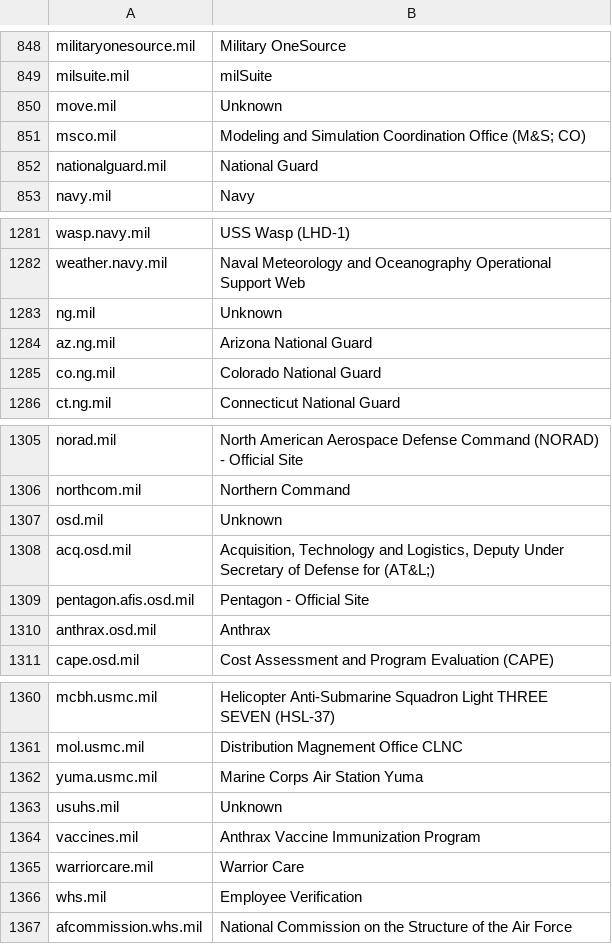
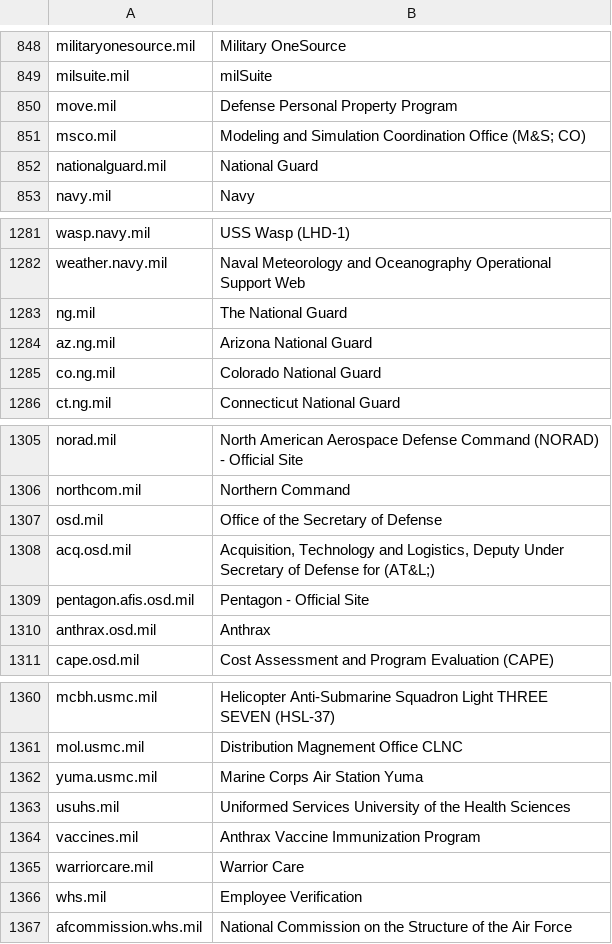
Before and after one commit to esonderegger/dotmil-domains, a CSV file: dotmil-domains.csv, drawn as a sheet; only a part is shown, gaps mark what is left out.

Commit message:
fixing some of the "Unknown" domains

```diff
--- a/dotmil-domains.csv
+++ b/dotmil-domains.csv
@@ -849,3 +849,3 @@ militaryonesource.mil,Military OneSource
 milsuite.mil,milSuite
-move.mil,Unknown
+move.mil,Defense Personal Property Program
 msco.mil,Modeling and Simulation Coordination Office (M&S; CO)
@@ -1282,3 +1282,3 @@ wasp.navy.mil,USS Wasp (LHD-1)
 weather.navy.mil,Naval Meteorology and Oceanography Operational Support Web
-ng.mil,Unknown
+ng.mil,The National Guard
 az.ng.mil,Arizona National Guard
@@ -1306,3 +1306,3 @@ norad.mil,North American Aerospace Defense Command (NORAD) - Official Site
 northcom.mil,Northern Command
-osd.mil,Unknown
+osd.mil,Office of the Secretary of Defense
 acq.osd.mil,"Acquisition, Technology and Logistics, Deputy Under Secretary of Defense for (AT&L;)"
@@ -1362,3 +1362,3 @@ mol.usmc.mil,Distribution Magnement Office CLNC
 yuma.usmc.mil,Marine Corps Air Station Yuma
-usuhs.mil,Unknown
+usuhs.mil,Uniformed Services University of the Health Sciences
 vaccines.mil,Anthrax Vaccine Immunization Program
```
Also changed, not shown: mil.csv.
